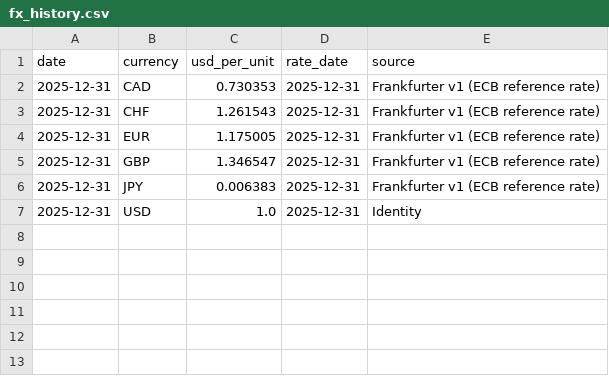
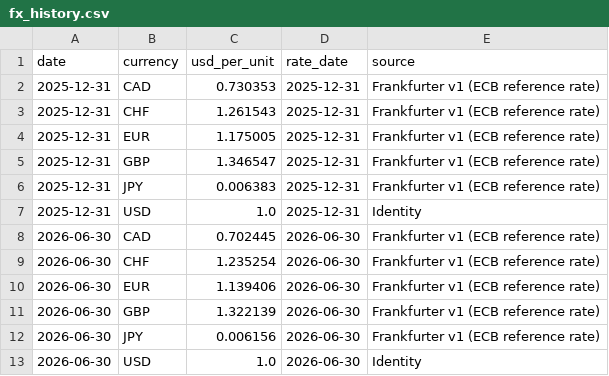
Before and after one commit to andrewminseo/alphabetfunding, a CSV file: data/fx_history.csv, drawn as a sheet.

```diff
--- a/data/fx_history.csv
+++ b/data/fx_history.csv
@@ -7 +7,7 @@ date,currency,usd_per_unit,rate_date,source
 2025-12-31,USD,1.0,2025-12-31,Identity
+2026-06-30,CAD,0.702445,2026-06-30,Frankfurter v1 (ECB reference rate)
+2026-06-30,CHF,1.235254,2026-06-30,Frankfurter v1 (ECB reference rate)
+2026-06-30,EUR,1.139406,2026-06-30,Frankfurter v1 (ECB reference rate)
+2026-06-30,GBP,1.322139,2026-06-30,Frankfurter v1 (ECB reference rate)
+2026-06-30,JPY,0.006156,2026-06-30,Frankfurter v1 (ECB reference rate)
+2026-06-30,USD,1.0,2026-06-30,Identity
```
Also changed, not shown: 2 other files.
